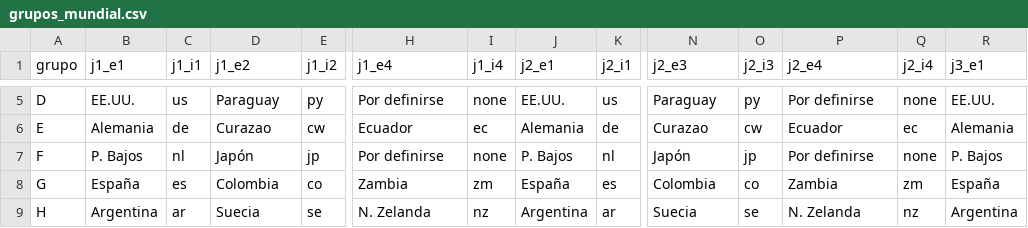
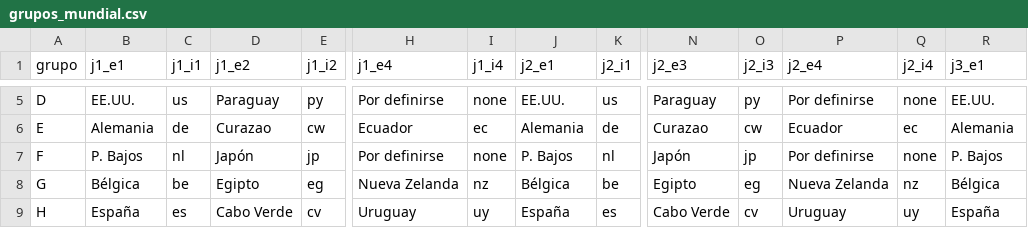
Before and after one commit to LionxCodeDev/Mundial2026, a CSV file: datasets/grupos_mundial.csv, drawn as a sheet; only a part is shown, gaps mark what is left out; the diff covers the shown part only; the diff names each change by its address in the sheet, - before the commit and + after, or states it on an @@ line.

Commit message:
Add files via upload

```diff
--- a/datasets/grupos_mundial.csv
+++ b/datasets/grupos_mundial.csv
-B8 (j1_e1): España
+B8 (j1_e1): Bélgica
-C8 (j1_i1): es
+C8 (j1_i1): be
-D8 (j1_e2): Colombia
+D8 (j1_e2): Egipto
-E8 (j1_i2): co
+E8 (j1_i2): eg
-H8 (j1_e4): Zambia
+H8 (j1_e4): Nueva Zelanda
-I8 (j1_i4): zm
+I8 (j1_i4): nz
-J8 (j2_e1): España
+J8 (j2_e1): Bélgica
-K8 (j2_i1): es
+K8 (j2_i1): be
-N8 (j2_e3): Colombia
+N8 (j2_e3): Egipto
-O8 (j2_i3): co
+O8 (j2_i3): eg
-P8 (j2_e4): Zambia
+P8 (j2_e4): Nueva Zelanda
-Q8 (j2_i4): zm
+Q8 (j2_i4): nz
-R8 (j3_e1): España
+R8 (j3_e1): Bélgica
-B9 (j1_e1): Argentina
+B9 (j1_e1): España
-C9 (j1_i1): ar
+C9 (j1_i1): es
-D9 (j1_e2): Suecia
+D9 (j1_e2): Cabo Verde
-E9 (j1_i2): se
+E9 (j1_i2): cv
-H9 (j1_e4): N. Zelanda
+H9 (j1_e4): Uruguay
-I9 (j1_i4): nz
+I9 (j1_i4): uy
-J9 (j2_e1): Argentina
+J9 (j2_e1): España
-K9 (j2_i1): ar
+K9 (j2_i1): es
-N9 (j2_e3): Suecia
+N9 (j2_e3): Cabo Verde
-O9 (j2_i3): se
+O9 (j2_i3): cv
-P9 (j2_e4): N. Zelanda
+P9 (j2_e4): Uruguay
-Q9 (j2_i4): nz
+Q9 (j2_i4): uy
-R9 (j3_e1): Argentina
+R9 (j3_e1): España
```
Also changed, not shown: 82 edited cells elsewhere in this file.
